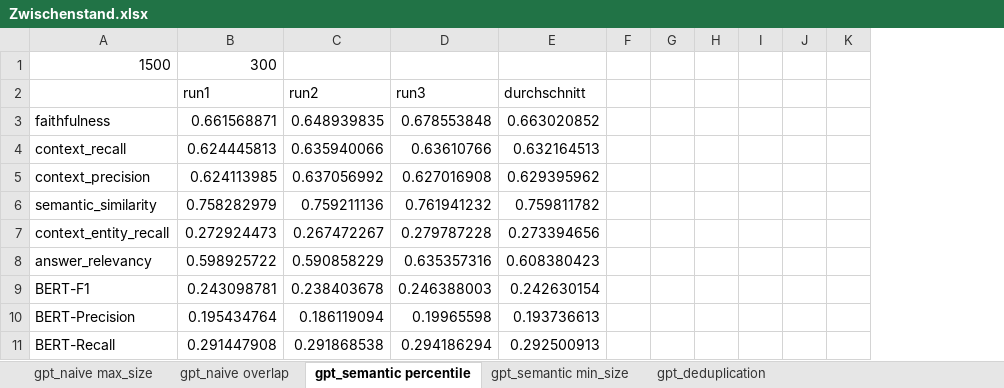
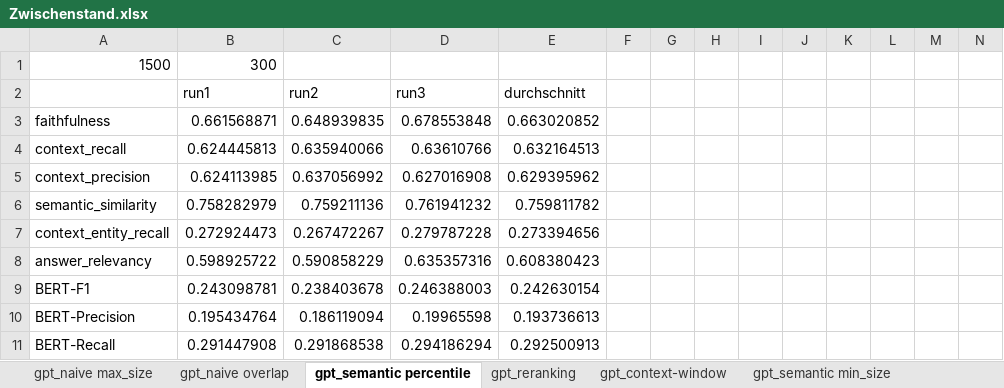
Before and after one commit to sebastianuzk/uzk-masterarbeit, an Excel workbook: src/evaluation/data/Zwischenstand.xlsx, sheet gpt_semantic percentile, drawn as a sheet; only a part is shown; values as stored, in another font and other column widths than the file's, no borders; the diff names each change by its address in the sheet, - before the commit and + after, or states it on an @@ line.

```diff
--- a/src/evaluation/data/Zwischenstand.xlsx (sheet gpt_semantic percentile)
+++ b/src/evaluation/data/Zwischenstand.xlsx (sheet gpt_semantic percentile)
+sheet tab: gpt_reranking
+sheet tab: gpt_context-window
+column L, empty
+column M, empty
+column N, empty
```
Also changed, not shown: sheet gpt_naive overlap, src/evaluation/data/scraping_stats_Advanced_NoTechniques.xlsx, 23 other files.
